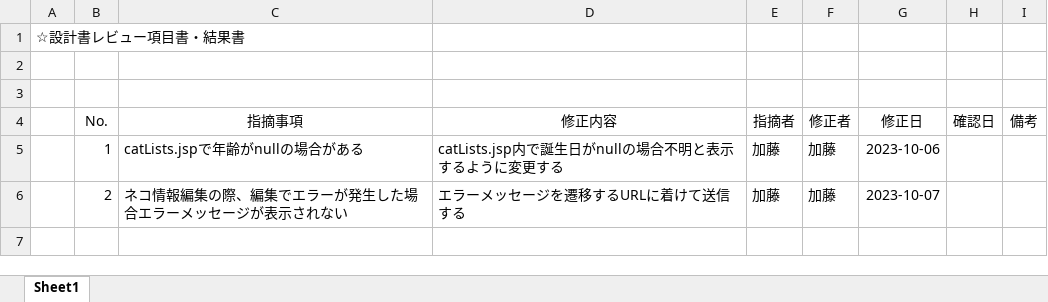
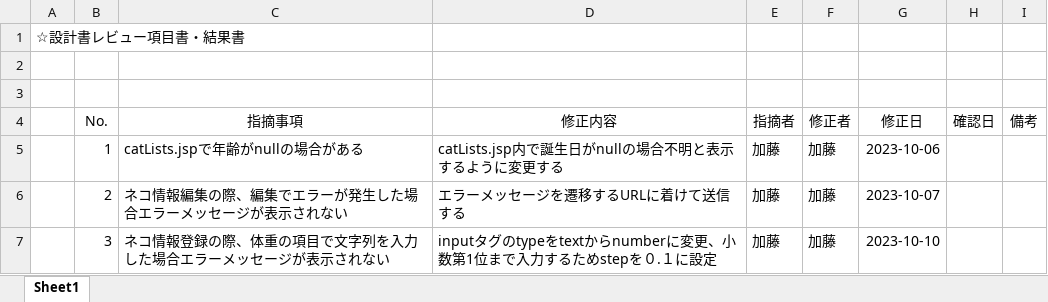
Before and after one commit to sakuwell/pepe, an Excel workbook: Work/レビュー仕様書/Sakuraレビュー.xlsx, sheet Sheet1, drawn as a sheet; values as stored, in another font and other column widths than the file's, no borders; the diff names each change by its address in the sheet, - before the commit and + after, or states it on an @@ line.

```diff
--- a/Work/レビュー仕様書/Sakuraレビュー.xlsx (sheet Sheet1)
+++ b/Work/レビュー仕様書/Sakuraレビュー.xlsx (sheet Sheet1)
+row 7:  | 3 | ネコ情報登録の際、体重の項目で文字列を入力した場合エラーメッセージが表示されない | inputタグのtypeをtextからnumberに変更、小数第1位まで入力するためstepを０.１に設定 | 加藤 | 加藤 | 2023-10-10
```
Also changed, not shown: Work/テスト仕様書/テスト仕様書(ねこまっち).xlsx.
